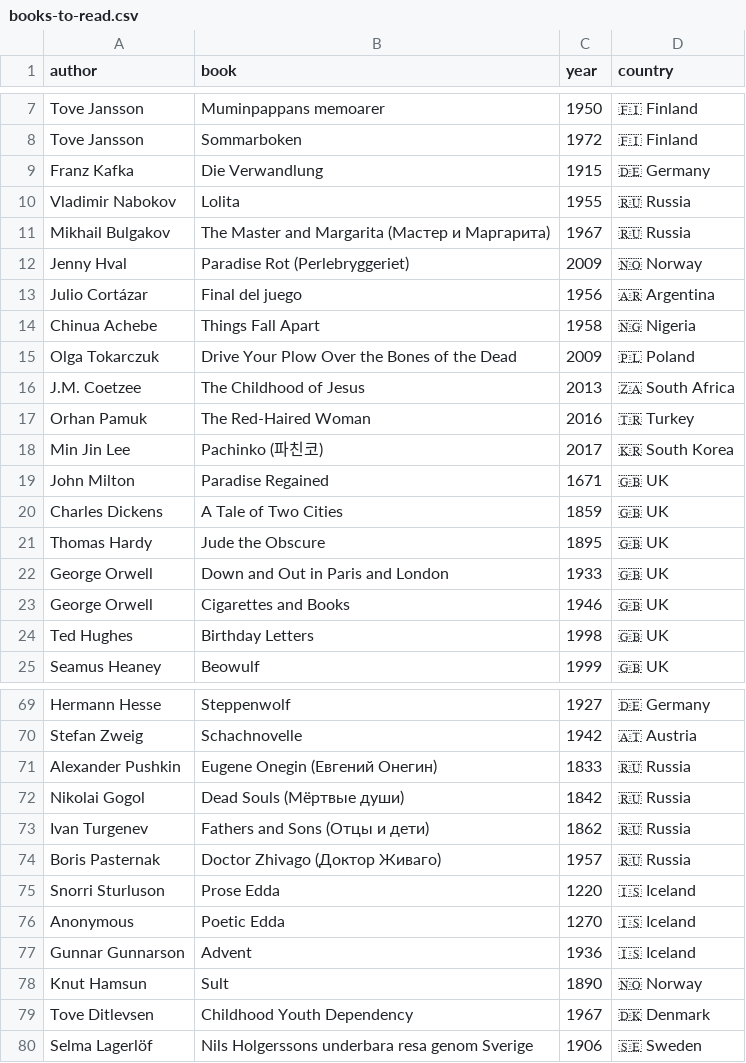
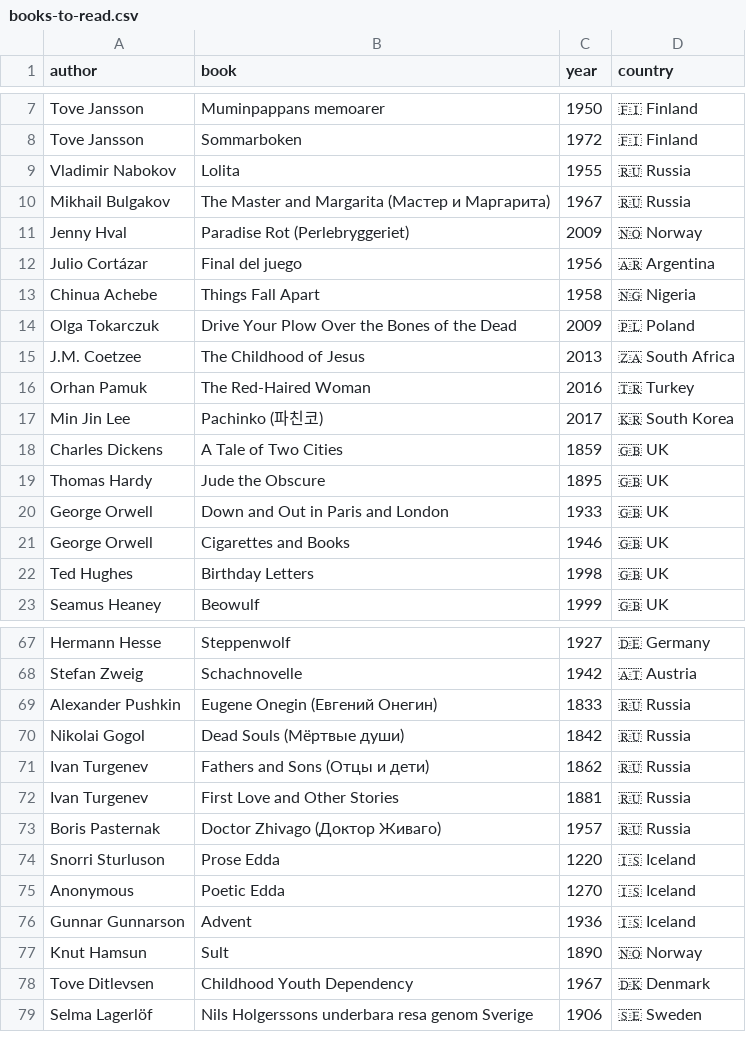
Before and after one commit to FrankKair/FrankKair.github.io, a CSV file: books-to-read.csv, drawn as a sheet; only a part is shown, gaps mark what is left out; removed rows and columns are numbered as before the commit, all else as after; the diff names each change by its address in the sheet, - before the commit and + after, or states it on an @@ line.

```diff
--- a/books-to-read.csv
+++ b/books-to-read.csv
-row 9: Franz Kafka | Die Verwandlung | 1915 | 🇩🇪 Germany
-row 19: John Milton | Paradise Regained | 1671 | 🇬🇧 UK
+row 72: Ivan Turgenev | First Love and Other Stories | 1881 | 🇷🇺 Russia
```
Also changed, not shown: books.csv, movies.csv, 4 other files.
